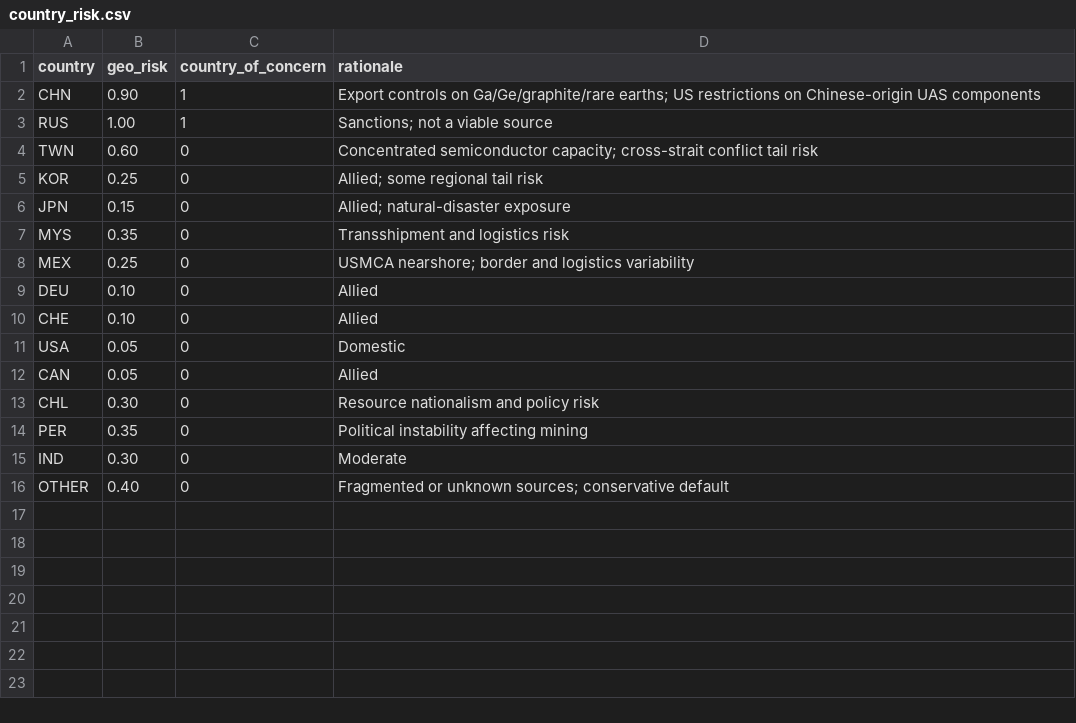
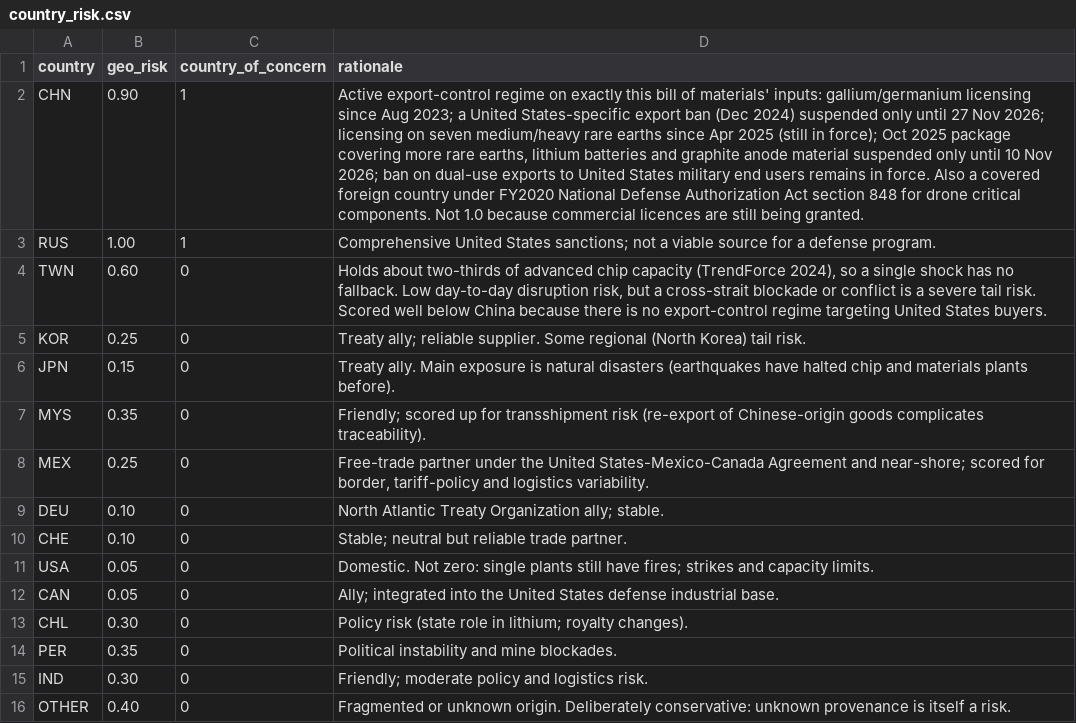
Before and after one commit to scucla/Supply-Chain-Resilience, a CSV file: data/country_risk.csv, drawn as a sheet; the diff names each change by its address in the sheet, - before the commit and + after, or states it on an @@ line.

```diff
--- a/data/country_risk.csv
+++ b/data/country_risk.csv
-D2 (rationale): Export controls on Ga/Ge/graphite/rare earths; US restrictions on Chinese-origin UAS components
+D2 (rationale): Active export-control regime on exactly this bill of materials' inputs: gallium/germanium licensing since Aug 2023; a United States-specific export ban (Dec 2024) suspended only until 27 Nov 2026; licensing on seven medium/heavy rare earths since Apr 2025 (still in force); Oct 2025 package covering more rare earths, lithium batteries and graphite anode material suspended only until 10 Nov 2026; ban on dual-use exports to United States military end users remains in force. Also a covered foreign country under FY2020 National Defense Authorization Act section 848 for drone critical components. Not 1.0 because commercial licences are still being granted.
-D3 (rationale): Sanctions; not a viable source
+D3 (rationale): Comprehensive United States sanctions; not a viable source for a defense program.
-D4 (rationale): Concentrated semiconductor capacity; cross-strait conflict tail risk
+D4 (rationale): Holds about two-thirds of advanced chip capacity (TrendForce 2024), so a single shock has no fallback. Low day-to-day disruption risk, but a cross-strait blockade or conflict is a severe tail risk. Scored well below China because there is no export-control regime targeting United States buyers.
-D5 (rationale): Allied; some regional tail risk
+D5 (rationale): Treaty ally; reliable supplier. Some regional (North Korea) tail risk.
-D6 (rationale): Allied; natural-disaster exposure
+D6 (rationale): Treaty ally. Main exposure is natural disasters (earthquakes have halted chip and materials plants before).
-D7 (rationale): Transshipment and logistics risk
+D7 (rationale): Friendly; scored up for transshipment risk (re-export of Chinese-origin goods complicates traceability).
-D8 (rationale): USMCA nearshore; border and logistics variability
+D8 (rationale): Free-trade partner under the United States-Mexico-Canada Agreement and near-shore; scored for border, tariff-policy and logistics variability.
-D9 (rationale): Allied
+D9 (rationale): North Atlantic Treaty Organization ally; stable.
-D10 (rationale): Allied
+D10 (rationale): Stable; neutral but reliable trade partner.
-D11 (rationale): Domestic
+D11 (rationale): Domestic. Not zero: single plants still have fires; strikes and capacity limits.
-D12 (rationale): Allied
+D12 (rationale): Ally; integrated into the United States defense industrial base.
-D13 (rationale): Resource nationalism and policy risk
+D13 (rationale): Policy risk (state role in lithium; royalty changes).
-D14 (rationale): Political instability affecting mining
+D14 (rationale): Political instability and mine blockades.
-D15 (rationale): Moderate
+D15 (rationale): Friendly; moderate policy and logistics risk.
-D16 (rationale): …or unknown sources; conservative default
+D16 (rationale): …or unknown origin. Deliberately conservative: unknown provenance is itself a risk.
```
Also changed, not shown: data/bom.csv, data/material_sources.csv, 5 other files.
